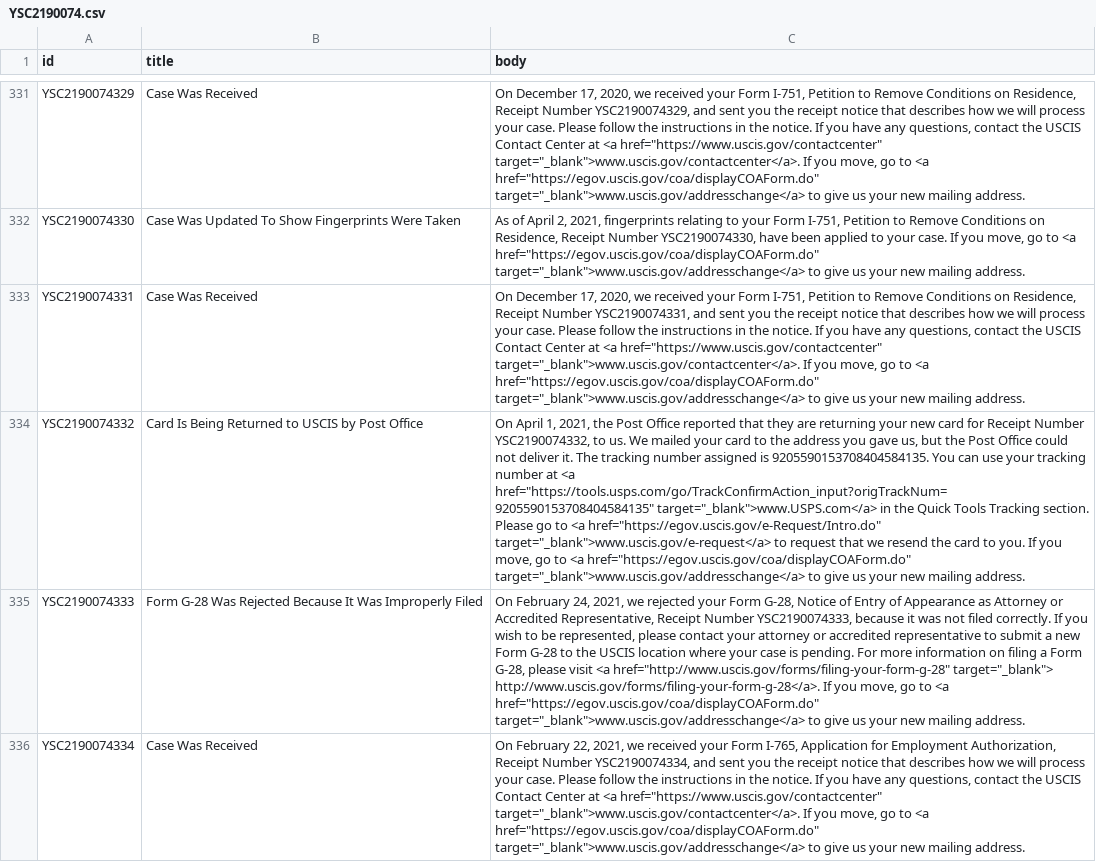
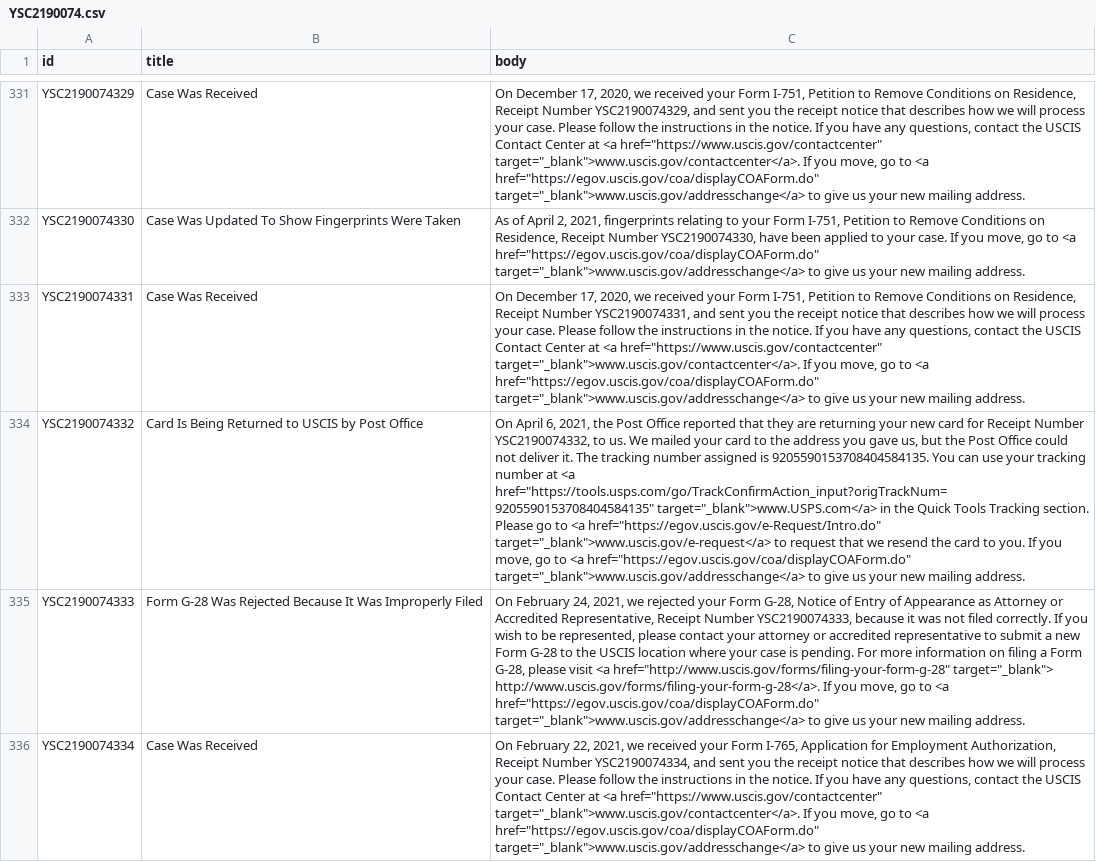
Before and after one commit to opt-lol/opt-data, a CSV file: data/YSC2190074.csv, drawn as a sheet; only a part is shown, gaps mark what is left out; the diff names each change by its address in the sheet, - before the commit and + after, or states it on an @@ line.

```diff
--- a/data/YSC2190074.csv
+++ b/data/YSC2190074.csv
-C334 (body): On April 1, 2021, the…
+C334 (body): On April 6, 2021, the…
```
Also changed, not shown: data/YSC2190063.csv, data/YSC2190085.csv.
